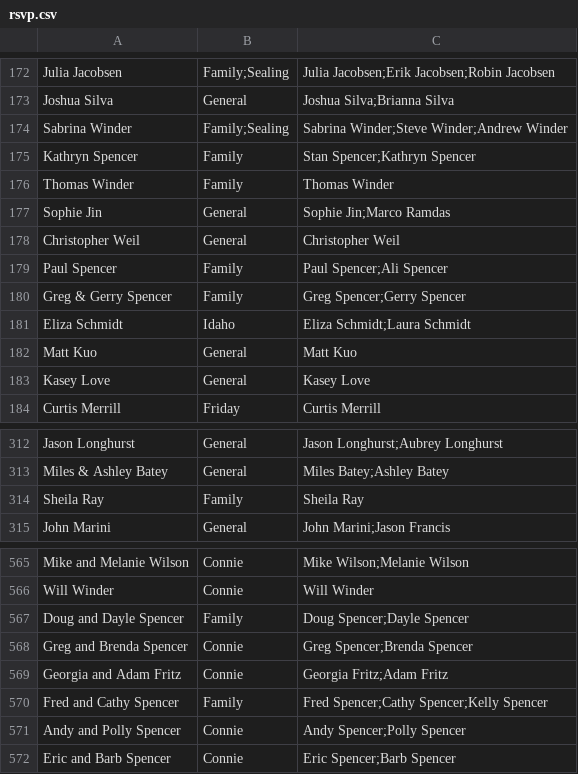
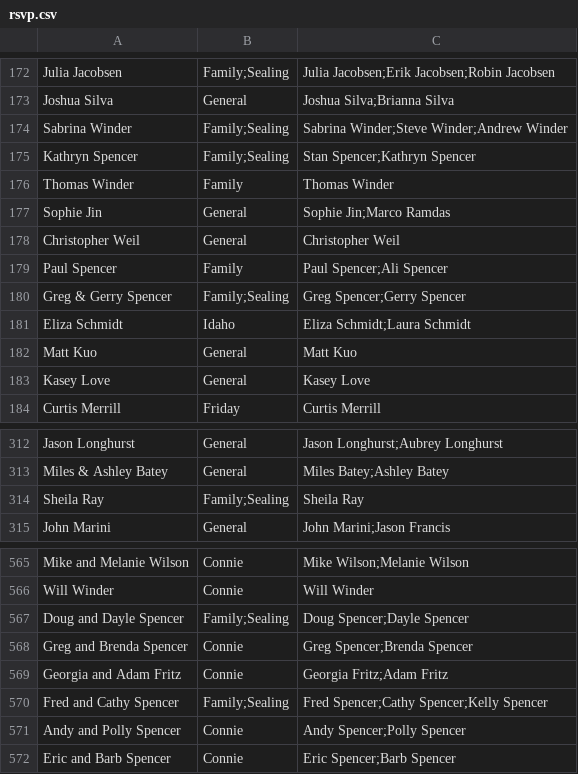
Before and after one commit to jspencer12/rebekahandjonathan.github.io, a CSV file: rsvp.csv, drawn as a sheet; only a part is shown, gaps mark what is left out.

Commit message:
Aunts and uncles to sealing

```diff
--- a/rsvp.csv
+++ b/rsvp.csv
@@ -174,3 +174,3 @@ Joshua Silva,General,Joshua Silva;Brianna Silva
 Sabrina Winder,Family;Sealing,Sabrina Winder;Steve Winder;Andrew Winder
-Kathryn Spencer,Family,Stan Spencer;Kathryn Spencer
+Kathryn Spencer,Family;Sealing,Stan Spencer;Kathryn Spencer
 Thomas Winder,Family,Thomas Winder
@@ -179,3 +179,3 @@ Christopher Weil,General,Christopher Weil
 Paul Spencer,Family,Paul Spencer;Ali Spencer
-Greg & Gerry Spencer ,Family,Greg Spencer;Gerry Spencer
+Greg & Gerry Spencer ,Family;Sealing,Greg Spencer;Gerry Spencer
 Eliza Schmidt ,Idaho,Eliza Schmidt;Laura Schmidt
@@ -313,3 +313,3 @@ Jason Longhurst ,General,Jason Longhurst;Aubrey Longhurst
 Miles & Ashley Batey,General,Miles Batey;Ashley Batey
-Sheila Ray,Family,Sheila Ray
+Sheila Ray,Family;Sealing,Sheila Ray
 John Marini,General,John Marini;Jason Francis
@@ -566,6 +566,6 @@ Mike and Melanie Wilson,Connie,Mike Wilson;Melanie Wilson
 Will Winder,Connie,Will Winder
-Doug and Dayle Spencer,Family,Doug Spencer;Dayle Spencer
+Doug and Dayle Spencer,Family;Sealing,Doug Spencer;Dayle Spencer
 Greg and Brenda Spencer,Connie,Greg Spencer;Brenda Spencer
 Georgia and Adam Fritz,Connie,Georgia Fritz;Adam Fritz
-Fred and Cathy Spencer,Family,Fred Spencer;Cathy Spencer;Kelly Spencer
+Fred and Cathy Spencer,Family;Sealing,Fred Spencer;Cathy Spencer;Kelly Spencer
 Andy and Polly Spencer,Connie,Andy Spencer;Polly Spencer
```
